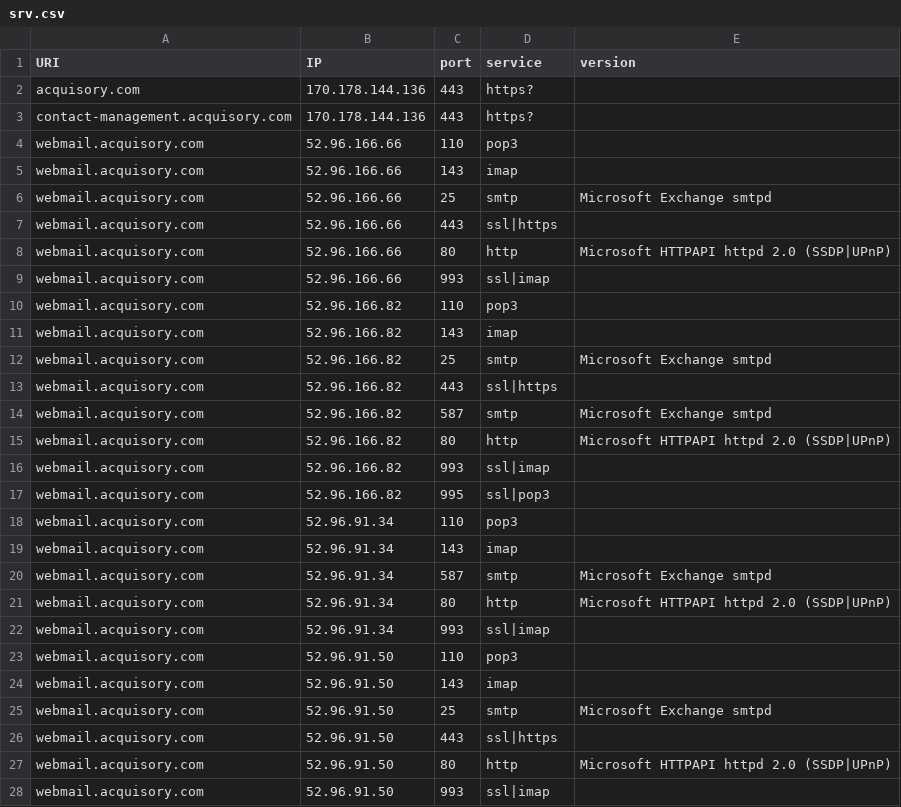
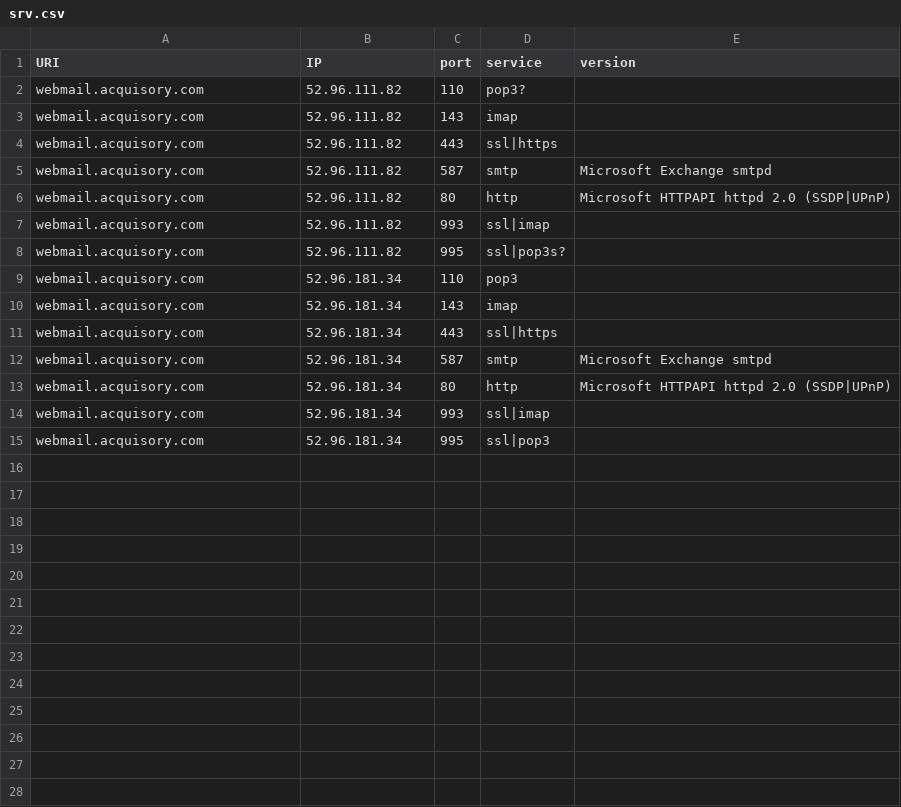
Before and after one commit to ayushmanchhabra/hacking, a CSV file: tools/bugbounty/targets/acquisory.com/srv.csv, drawn as a sheet.

```diff
--- a/tools/bugbounty/targets/acquisory.com/srv.csv
+++ b/tools/bugbounty/targets/acquisory.com/srv.csv
@@ -1,28 +1,15 @@
 URI,IP,port,service,version
-acquisory.com,170.178.144.136,443,https?,""
-contact-management.acquisory.com,170.178.144.136,443,https?,""
-webmail.acquisory.com,52.96.166.66,110,pop3,""
-webmail.acquisory.com,52.96.166.66,143,imap,""
-webmail.acquisory.com,52.96.166.66,25,smtp,"Microsoft Exchange smtpd"
-webmail.acquisory.com,52.96.166.66,443,ssl|https,""
-webmail.acquisory.com,52.96.166.66,80,http,"Microsoft HTTPAPI httpd 2.0 (SSDP|UPnP)"
-webmail.acquisory.com,52.96.166.66,993,ssl|imap,""
-webmail.acquisory.com,52.96.166.82,110,pop3,""
-webmail.acquisory.com,52.96.166.82,143,imap,""
-webmail.acquisory.com,52.96.166.82,25,smtp,"Microsoft Exchange smtpd"
-webmail.acquisory.com,52.96.166.82,443,ssl|https,""
-webmail.acquisory.com,52.96.166.82,587,smtp,"Microsoft Exchange smtpd"
-webmail.acquisory.com,52.96.166.82,80,http,"Microsoft HTTPAPI httpd 2.0 (SSDP|UPnP)"
-webmail.acquisory.com,52.96.166.82,993,ssl|imap,""
-webmail.acquisory.com,52.96.166.82,995,ssl|pop3,""
-webmail.acquisory.com,52.96.91.34,110,pop3,""
-webmail.acquisory.com,52.96.91.34,143,imap,""
-webmail.acquisory.com,52.96.91.34,587,smtp,"Microsoft Exchange smtpd"
-webmail.acquisory.com,52.96.91.34,80,http,"Microsoft HTTPAPI httpd 2.0 (SSDP|UPnP)"
-webmail.acquisory.com,52.96.91.34,993,ssl|imap,""
-webmail.acquisory.com,52.96.91.50,110,pop3,""
-webmail.acquisory.com,52.96.91.50,143,imap,""
-webmail.acquisory.com,52.96.91.50,25,smtp,"Microsoft Exchange smtpd"
-webmail.acquisory.com,52.96.91.50,443,ssl|https,""
-webmail.acquisory.com,52.96.91.50,80,http,"Microsoft HTTPAPI httpd 2.0 (SSDP|UPnP)"
-webmail.acquisory.com,52.96.91.50,993,ssl|imap,""
+webmail.acquisory.com,52.96.111.82,110,pop3?,""
+webmail.acquisory.com,52.96.111.82,143,imap,""
+webmail.acquisory.com,52.96.111.82,443,ssl|https,""
+webmail.acquisory.com,52.96.111.82,587,smtp,"Microsoft Exchange smtpd"
+webmail.acquisory.com,52.96.111.82,80,http,"Microsoft HTTPAPI httpd 2.0 (SSDP|UPnP)"
+webmail.acquisory.com,52.96.111.82,993,ssl|imap,""
+webmail.acquisory.com,52.96.111.82,995,ssl|pop3s?,""
+webmail.acquisory.com,52.96.181.34,110,pop3,""
+webmail.acquisory.com,52.96.181.34,143,imap,""
+webmail.acquisory.com,52.96.181.34,443,ssl|https,""
+webmail.acquisory.com,52.96.181.34,587,smtp,"Microsoft Exchange smtpd"
+webmail.acquisory.com,52.96.181.34,80,http,"Microsoft HTTPAPI httpd 2.0 (SSDP|UPnP)"
+webmail.acquisory.com,52.96.181.34,993,ssl|imap,""
+webmail.acquisory.com,52.96.181.34,995,ssl|pop3,""
```
Also changed, not shown: tools/bugbounty/targets/acquisory.com/dns.csv, tools/bugbounty/targets/acquisory.com/ipdr.csv, 9 other files.
